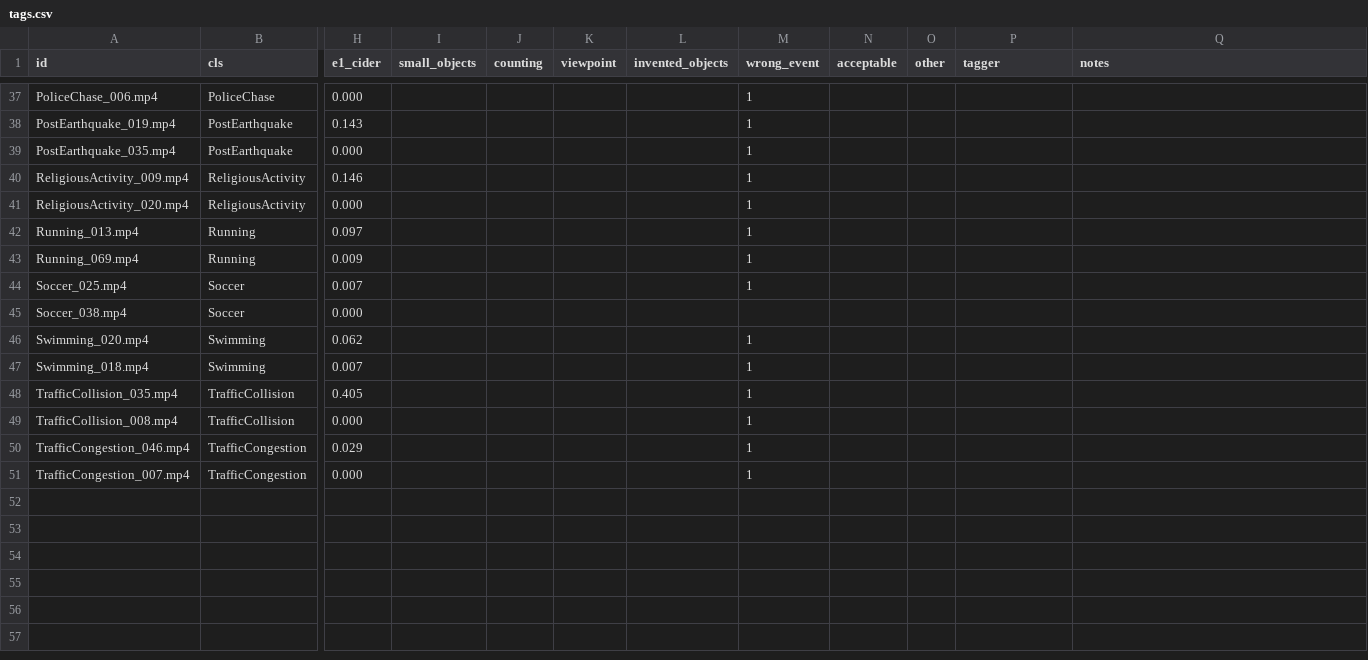
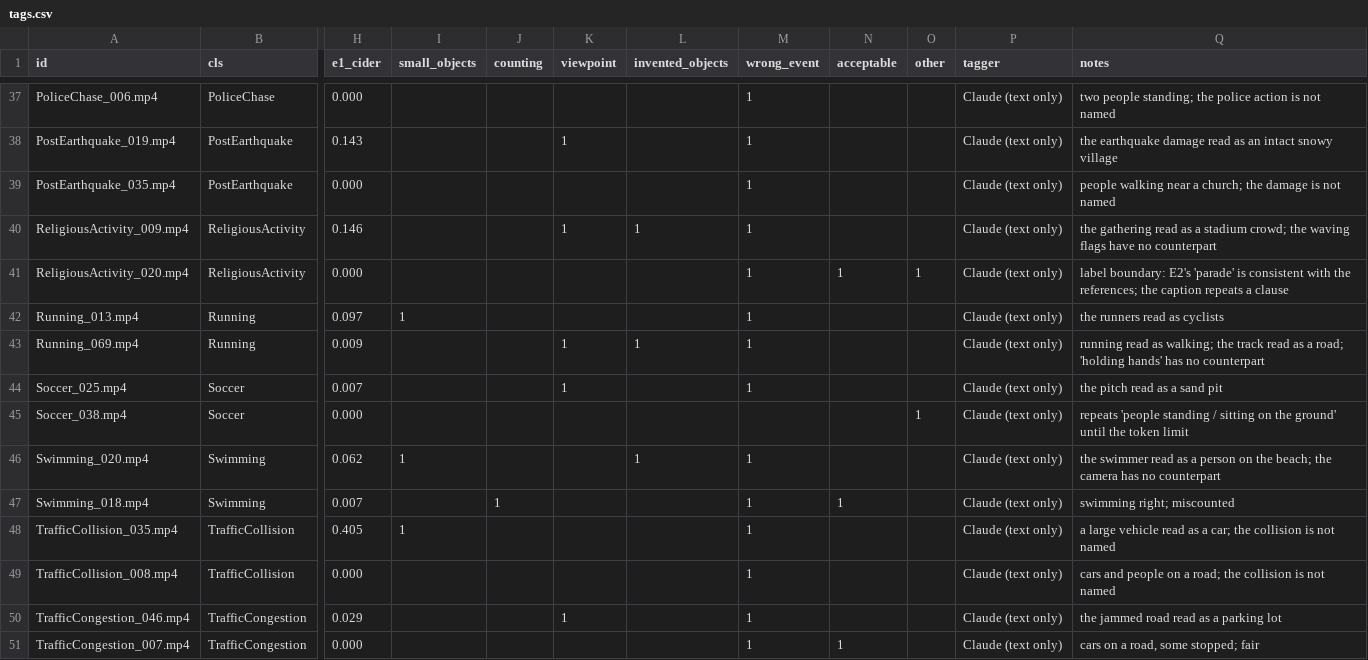
Before and after one commit to ahadullabaig/airgap, a CSV file: results/e4/tags.csv, drawn as a sheet; only a part is shown, gaps mark what is left out; the diff covers the shown part only; the diff names each change by its address in the sheet, - before the commit and + after, or states it on an @@ line.

Commit message:
Tag E4, write up the Part A evaluation, and redefine Part A's done
E4: the 50 clips tagged by Claude from text only (references, caption, E2 answer; no ERA frame
viewed). Misread surfaces and places are the commonest cause (13), then misread people or vehicles
(7) and invented objects (6); 9 of the 27 clips picked for a low caption score have fair captions.
The criterion for misreads was added after a first pass and is labelled post hoc. Notes judge our
outputs against the class name and never restate the references.

docs/part_a_evaluation.md reports E1-E4 with every number from the result files. It corrects the
acceptance result: naming the main events fails on all three demo videos under the committed rule,
not two as the previous commit message said. PLAN.md now defines Part A as done when the acceptance
test is run and its result reported, by the authors' decision.

```diff
--- a/results/e4/tags.csv
+++ b/results/e4/tags.csv
-P37:P51 (tagger): (empty)
+P37:P51 (tagger): Claude (text only)
-Q37 (notes): (empty)
+Q37 (notes): two people standing; the police action is not named
-K38 (viewpoint): (empty)
+K38 (viewpoint): 1
-Q38 (notes): (empty)
+Q38 (notes): the earthquake damage read as an intact snowy village
-Q39 (notes): (empty)
+Q39 (notes): people walking near a church; the damage is not named
-K40 (viewpoint): (empty)
+K40 (viewpoint): 1
-L40 (invented_objects): (empty)
+L40 (invented_objects): 1
-Q40 (notes): (empty)
+Q40 (notes): the gathering read as a stadium crowd; the waving flags have no counterpart
-N41 (acceptable): (empty)
+N41 (acceptable): 1
-O41 (other): (empty)
+O41 (other): 1
-Q41 (notes): (empty)
+Q41 (notes): label boundary: E2's 'parade' is consistent with the references; the caption repeats a clause
-I42 (small_objects): (empty)
+I42 (small_objects): 1
-Q42 (notes): (empty)
+Q42 (notes): the runners read as cyclists
-K43:K44 (viewpoint): (empty)
+K43:K44 (viewpoint): 1
-L43 (invented_objects): (empty)
+L43 (invented_objects): 1
-Q43 (notes): (empty)
+Q43 (notes): running read as walking; the track read as a road; 'holding hands' has no counterpart
-Q44 (notes): (empty)
+Q44 (notes): the pitch read as a sand pit
-O45 (other): (empty)
+O45 (other): 1
-Q45 (notes): (empty)
+Q45 (notes): repeats 'people standing / sitting on the ground' until the token limit
-I46 (small_objects): (empty)
+I46 (small_objects): 1
-L46 (invented_objects): (empty)
+L46 (invented_objects): 1
-Q46 (notes): (empty)
+Q46 (notes): the swimmer read as a person on the beach; the camera has no counterpart
-J47 (counting): (empty)
+J47 (counting): 1
-N47 (acceptable): (empty)
+N47 (acceptable): 1
-Q47 (notes): (empty)
+Q47 (notes): swimming right; miscounted
-I48 (small_objects): (empty)
+I48 (small_objects): 1
-Q48 (notes): (empty)
+Q48 (notes): a large vehicle read as a car; the collision is not named
-Q49 (notes): (empty)
+Q49 (notes): cars and people on a road; the collision is not named
-K50 (viewpoint): (empty)
+K50 (viewpoint): 1
-Q50 (notes): (empty)
+Q50 (notes): the jammed road read as a parking lot
-N51 (acceptable): (empty)
+N51 (acceptable): 1
-Q51 (notes): (empty)
+Q51 (notes): cars on a road, some stopped; fair
```
Also changed, not shown: 110 edited cells elsewhere in this file, 6 other files.
